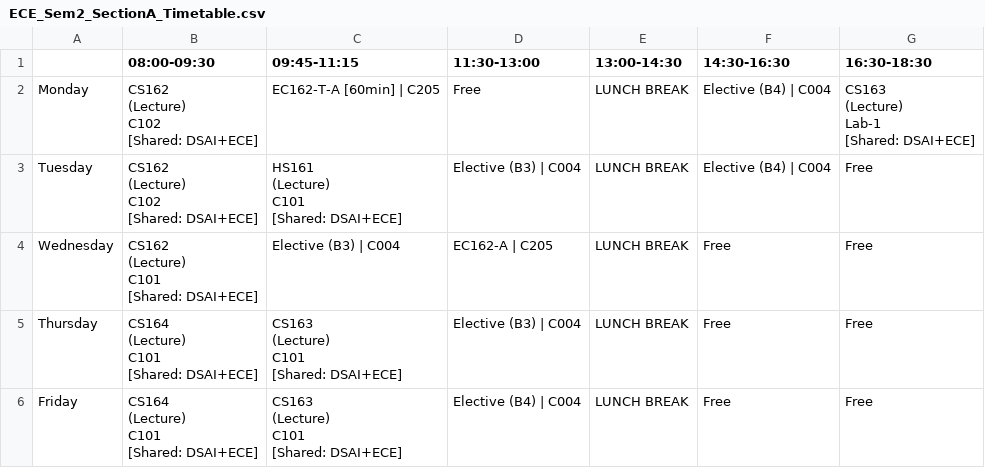
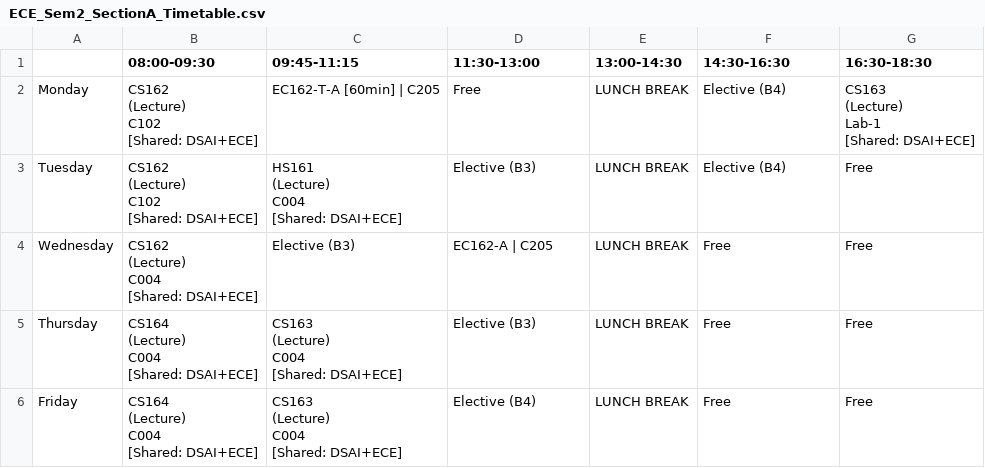
Before and after one commit to BeyondGamesTimeTable/Automated-TimeTable-IIIT-Dharwad, a CSV file: timetable_generator/timetable_outputs/ECE_Sem2_SectionA_Timetable.csv, drawn as a sheet.

```diff
--- a/timetable_generator/timetable_outputs/ECE_Sem2_SectionA_Timetable.csv
+++ b/timetable_generator/timetable_outputs/ECE_Sem2_SectionA_Timetable.csv
@@ -1,33 +1,33 @@
 ,08:00-09:30,09:45-11:15,11:30-13:00,13:00-14:30,14:30-16:30,16:30-18:30
-Monday,"CS162
-(Lecture)
-C102
-[Shared: DSAI+ECE]",EC162-T-A [60min] | C205,Free,LUNCH BREAK,Elective (B4) | C004,"CS163
-(Lecture)
-Lab-1
-[Shared: DSAI+ECE]"
-Tuesday,"CS162
-(Lecture)
-C102
-[Shared: DSAI+ECE]","HS161
-(Lecture)
-C101
-[Shared: DSAI+ECE]",Elective (B3) | C004,LUNCH BREAK,Elective (B4) | C004,Free
-Wednesday,"CS162
-(Lecture)
-C101
-[Shared: DSAI+ECE]",Elective (B3) | C004,EC162-A | C205,LUNCH BREAK,Free,Free
-Thursday,"CS164
-(Lecture)
-C101
-[Shared: DSAI+ECE]","CS163
-(Lecture)
-C101
-[Shared: DSAI+ECE]",Elective (B3) | C004,LUNCH BREAK,Free,Free
-Friday,"CS164
-(Lecture)
-C101
-[Shared: DSAI+ECE]","CS163
-(Lecture)
-C101
-[Shared: DSAI+ECE]",Elective (B4) | C004,LUNCH BREAK,Free,Free
+Monday,"CS162
+(Lecture)
+C102
+[Shared: DSAI+ECE]",EC162-T-A [60min] | C205,Free,LUNCH BREAK,Elective (B4),"CS163
+(Lecture)
+Lab-1
+[Shared: DSAI+ECE]"
+Tuesday,"CS162
+(Lecture)
+C102
+[Shared: DSAI+ECE]","HS161
+(Lecture)
+C004
+[Shared: DSAI+ECE]",Elective (B3),LUNCH BREAK,Elective (B4),Free
+Wednesday,"CS162
+(Lecture)
+C004
+[Shared: DSAI+ECE]",Elective (B3),EC162-A | C205,LUNCH BREAK,Free,Free
+Thursday,"CS164
+(Lecture)
+C004
+[Shared: DSAI+ECE]","CS163
+(Lecture)
+C004
+[Shared: DSAI+ECE]",Elective (B3),LUNCH BREAK,Free,Free
+Friday,"CS164
+(Lecture)
+C004
+[Shared: DSAI+ECE]","CS163
+(Lecture)
+C004
+[Shared: DSAI+ECE]",Elective (B4),LUNCH BREAK,Free,Free
```
Also changed, not shown: timetable_generator/timetable_outputs/CSE_Sem2_SectionB_Timetable.csv, timetable_generator/timetable_outputs/CSE_Sem6_SectionB_Timetable.csv, 30 other files.
